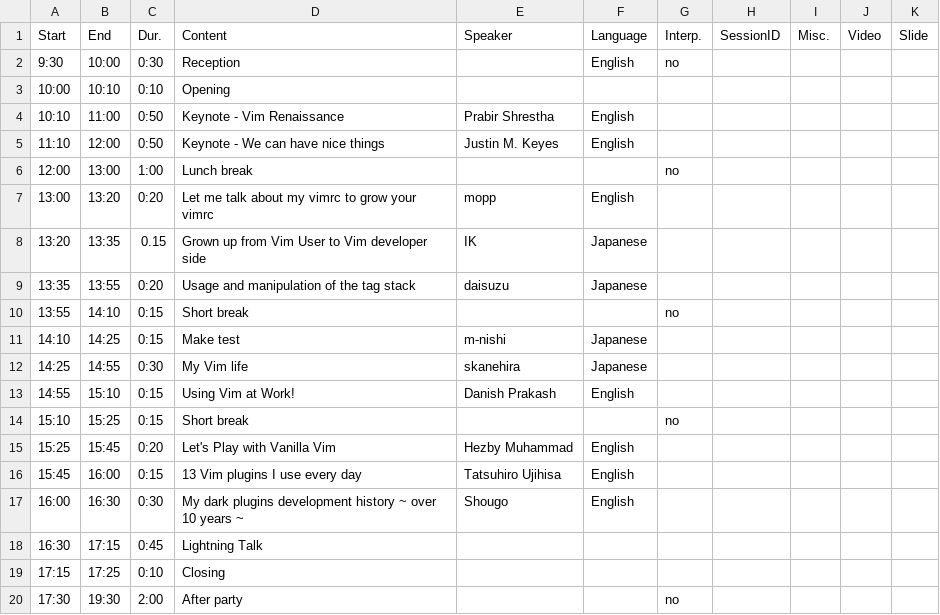
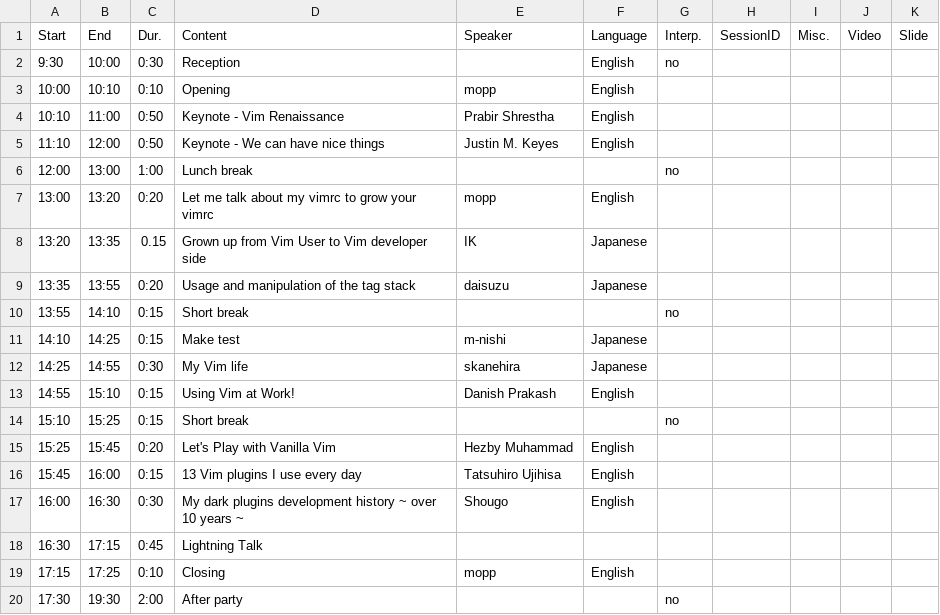
Before and after one commit to vim-jp/vimconf.org, a CSV file: _data/y2019/timetable.csv, drawn as a sheet.

Commit message:
Make me MC

```diff
--- a/_data/y2019/timetable.csv
+++ b/_data/y2019/timetable.csv
@@ -2,3 +2,3 @@ Start,End,Dur.,Content,Speaker,Language,Interp.,SessionID,Misc.,Video,Slide
 9:30,10:00,0:30,Reception,,English,no,,,,
-10:00,10:10,0:10,Opening,,,,,,,
+10:00,10:10,0:10,Opening,mopp,English,,,,,
 10:10,11:00,0:50,Keynote - Vim Renaissance,Prabir Shrestha,English,,,,,
@@ -18,3 +18,3 @@ Start,End,Dur.,Content,Speaker,Language,Interp.,SessionID,Misc.,Video,Slide
 16:30,17:15,0:45,Lightning Talk,,,,,,,
-17:15,17:25,0:10,Closing,,,,,,,
+17:15,17:25,0:10,Closing,mopp,English,,,,,
 17:30,19:30,2:00,After party,,,no,,,,
```
